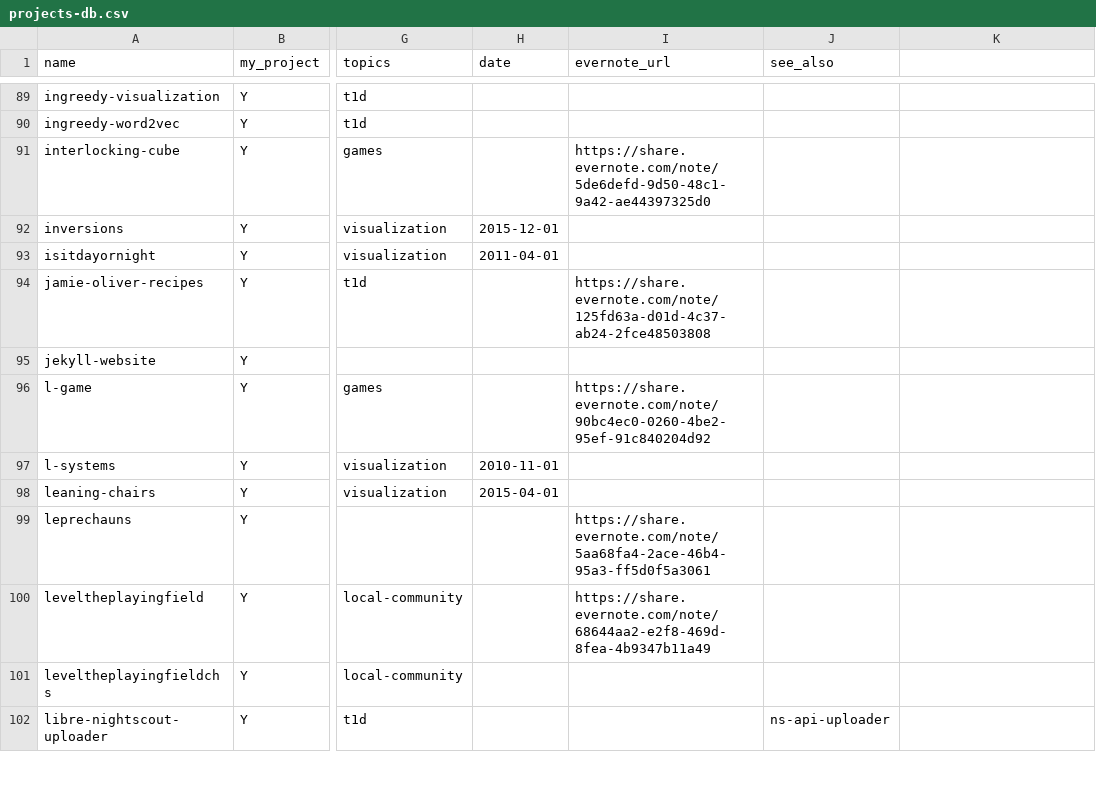
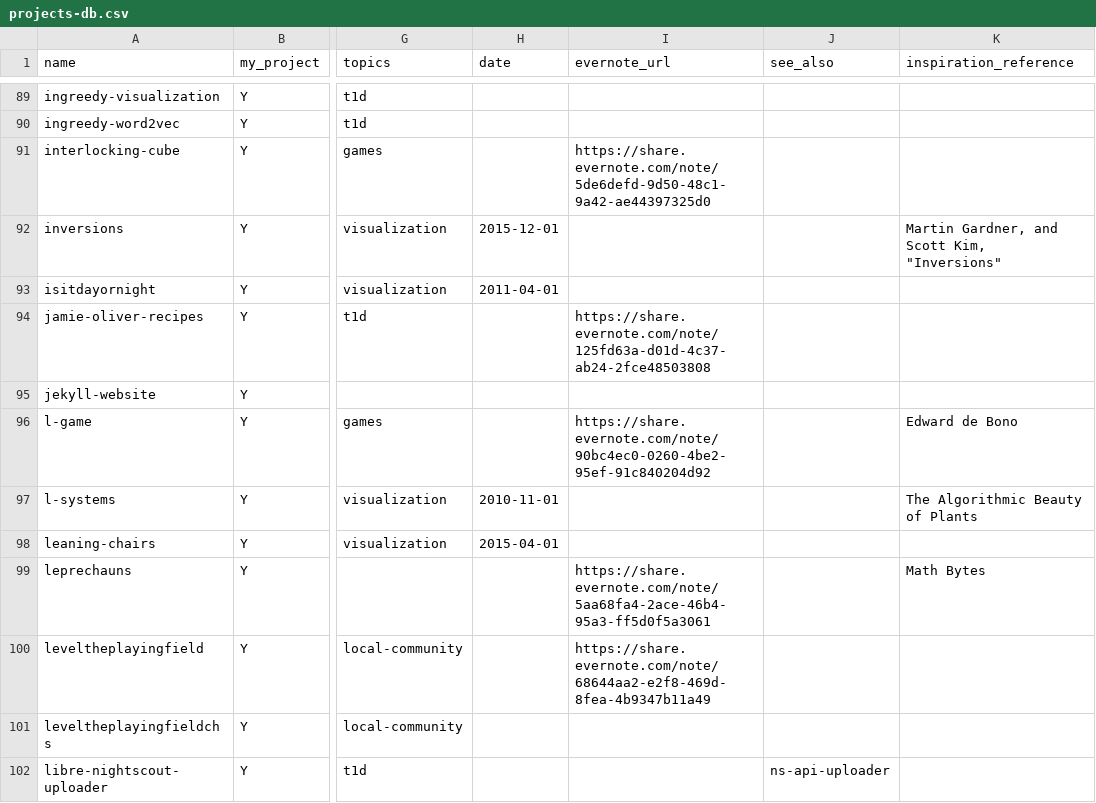
Before and after one commit to tomwhite/project-curation, a CSV file: data/projects-db.csv, drawn as a sheet; only a part is shown, gaps mark what is left out; the diff covers the shown part only; the diff names each change by its address in the sheet, - before the commit and + after, or states it on an @@ line.

```diff
--- a/data/projects-db.csv
+++ b/data/projects-db.csv
-K1: (empty)
+K1: inspiration_reference
-K92 (inspiration_reference): (empty)
+K92 (inspiration_reference): Martin Gardner, and Scott Kim, "Inversions"
-K96 (inspiration_reference): (empty)
+K96 (inspiration_reference): Edward de Bono
-K97 (inspiration_reference): (empty)
+K97 (inspiration_reference): The Algorithmic Beauty of Plants
-K99 (inspiration_reference): (empty)
+K99 (inspiration_reference): Math Bytes
```
Also changed, not shown: 27 edited cells elsewhere in this file, data/projects-db-final.csv, 1 other file.
